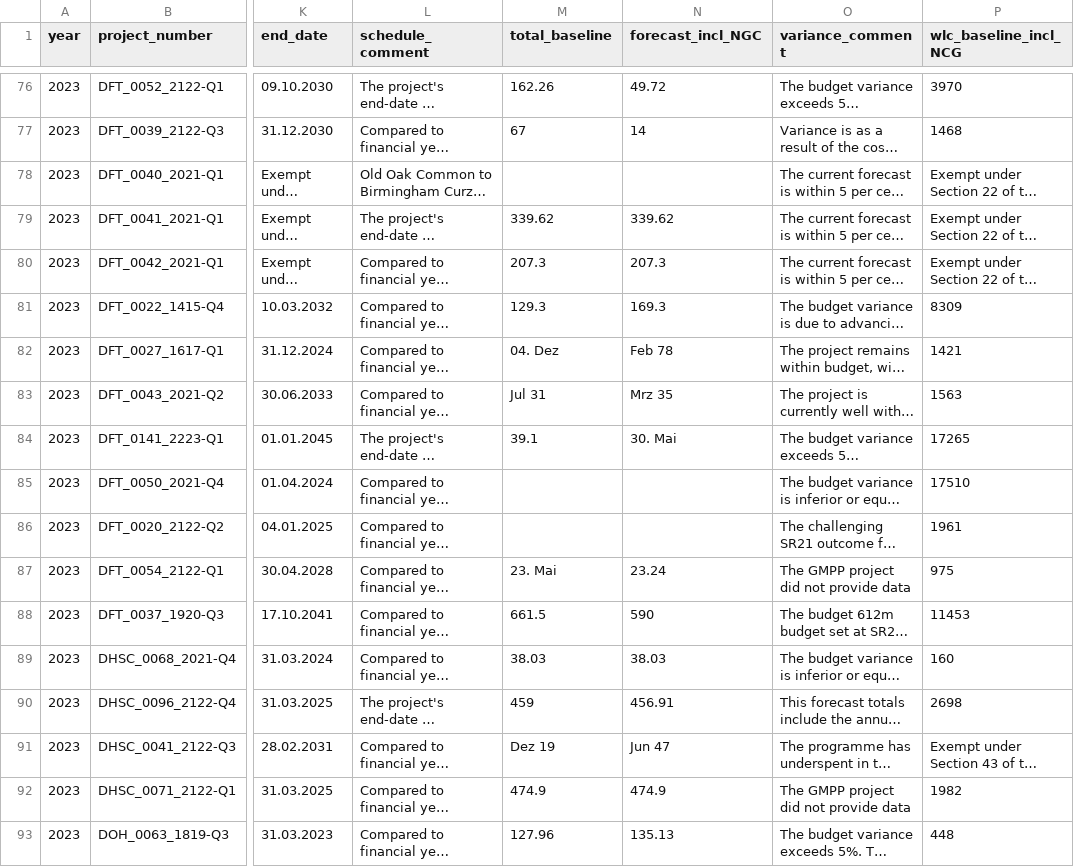
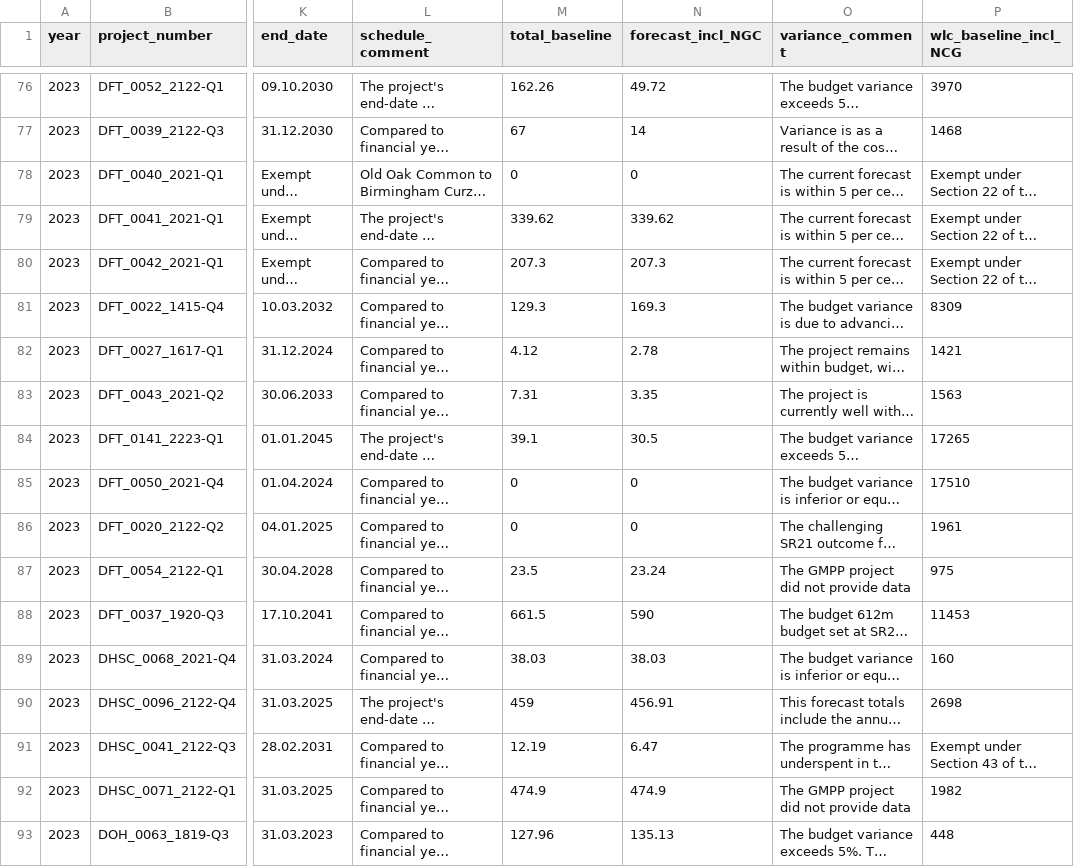
Before and after one commit to rauschgold/ds-bootcamp-capstone-project, a CSV file: data/raw_data/uk_2023.csv, drawn as a sheet; only a part is shown, gaps mark what is left out; long unchanged cells end in …; the diff covers the shown part only; the diff names each change by its address in the sheet, - before the commit and + after, or states it on an @@ line.

```diff
--- a/data/raw_data/uk_2023.csv
+++ b/data/raw_data/uk_2023.csv
-M78 (total_baseline): (empty)
+M78 (total_baseline): 0
-N78 (forecast_incl_NGC): (empty)
+N78 (forecast_incl_NGC): 0
-M82 (total_baseline): 04. Dez
+M82 (total_baseline): 4.12
-N82 (forecast_incl_NGC): Feb 78
+N82 (forecast_incl_NGC): 2.78
-M83 (total_baseline): Jul 31
+M83 (total_baseline): 7.31
-N83 (forecast_incl_NGC): Mrz 35
+N83 (forecast_incl_NGC): 3.35
-N84 (forecast_incl_NGC): 30. Mai
+N84 (forecast_incl_NGC): 30.5
-M85:M86 (total_baseline): (empty)
+M85:M86 (total_baseline): 0
-N85:N86 (forecast_incl_NGC): (empty)
+N85:N86 (forecast_incl_NGC): 0
-M87 (total_baseline): 23. Mai
+M87 (total_baseline): 23.5
-M91 (total_baseline): Dez 19
+M91 (total_baseline): 12.19
-N91 (forecast_incl_NGC): Jun 47
+N91 (forecast_incl_NGC): 6.47
```
Also changed, not shown: 111 edited cells elsewhere in this file, 2 other files.
